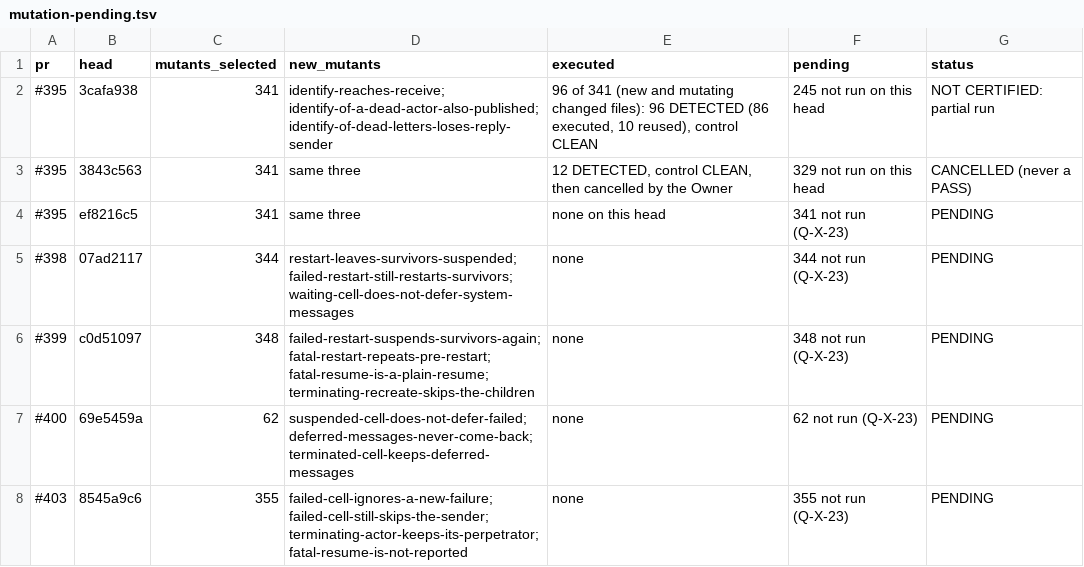
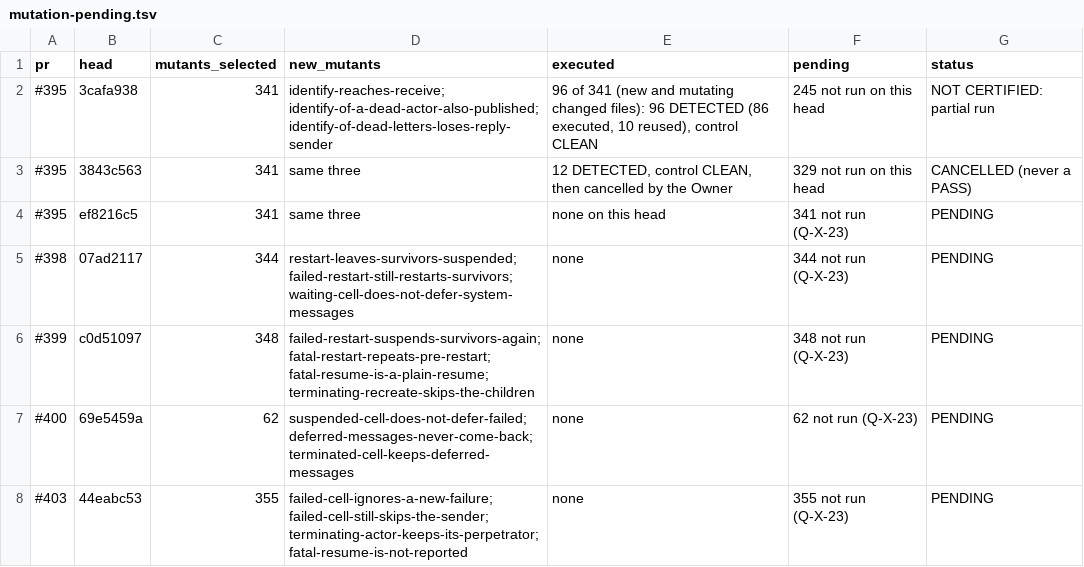
Before and after one commit to getsyntegrity/rakka, a TSV file: docs/evidence/mutation-pending.tsv, drawn as a sheet.

```diff
--- a/docs/evidence/mutation-pending.tsv
+++ b/docs/evidence/mutation-pending.tsv
@@ -7,2 +7,2 @@ pr	head	mutants_selected	new_mutants	executed	pending	status
 #400	69e5459a	62	suspended-cell-does-not-defer-failed; deferred-messages-never-come-back; terminated-cell-keeps-deferred-messages	none	62 not run (Q-X-23)	PENDING
-#403	8545a9c6	355	failed-cell-ignores-a-new-failure; failed-cell-still-skips-the-sender; terminating-actor-keeps-its-perpetrator; fatal-resume-is-not-reported	none	355 not run (Q-X-23)	PENDING
+#403	44eabc53	355	failed-cell-ignores-a-new-failure; failed-cell-still-skips-the-sender; terminating-actor-keeps-its-perpetrator; fatal-resume-is-not-reported	none	355 not run (Q-X-23)	PENDING
```
